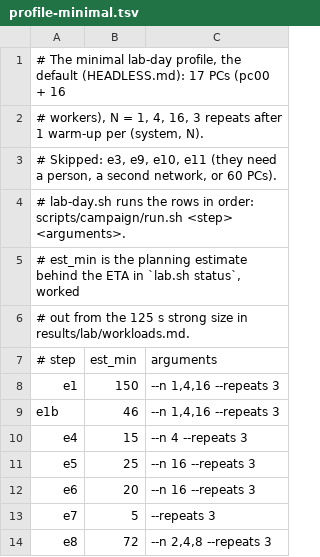
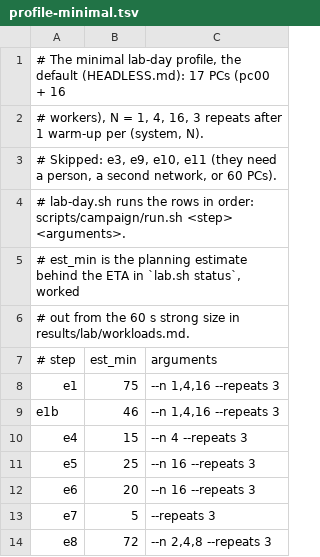
Before and after one commit to vinayakyadav2709/Pipedpeer, a TSV file: scripts/campaign/profile-minimal.tsv, drawn as a sheet.

Commit message:
Size the strong-scaling workloads to 60 s on one PC
The operator chose 60 s over the plan's 100-150 s so the minimal day fits one
lab session (about 4 h instead of 6.5 h). Provisional sizes are scaled by
60/125 from the laptop calibration; pc01 recalibrates on the day.

```diff
--- a/scripts/campaign/profile-minimal.tsv
+++ b/scripts/campaign/profile-minimal.tsv
@@ -5,5 +5,5 @@
 # est_min is the planning estimate behind the ETA in `lab.sh status`, worked
-# out from the 125 s strong size in results/lab/workloads.md.
+# out from the 60 s strong size in results/lab/workloads.md.
 # step	est_min	arguments
-e1	150	--n 1,4,16 --repeats 3
+e1	75	--n 1,4,16 --repeats 3
 e1b	46	--n 1,4,16 --repeats 3
```
Also changed, not shown: 3 other files.
